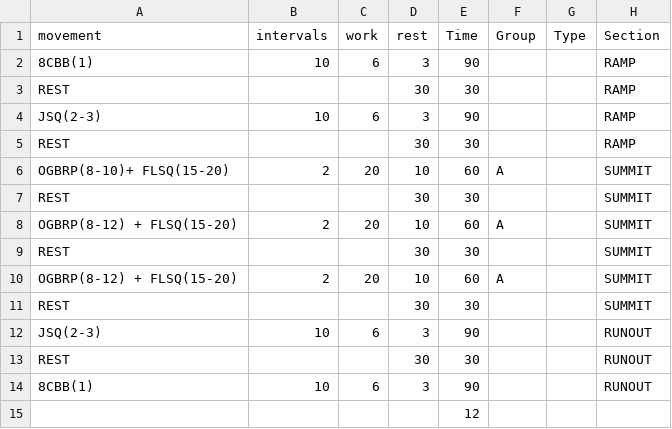
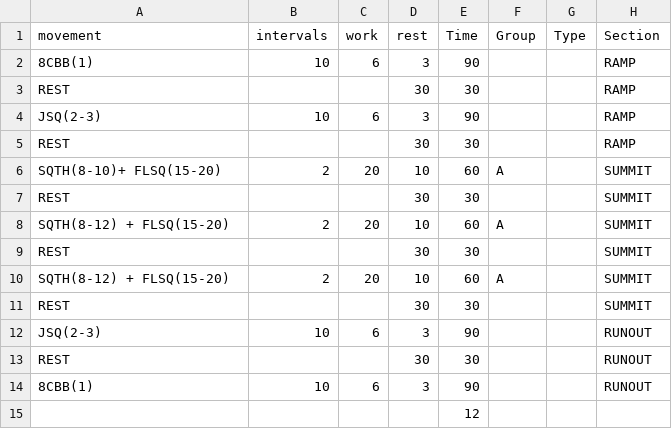
Before and after one commit to kdjordan/grhiit-app, a CSV file: workouts/csv/W1:D1.csv (was workouts/csv/W1_D1 - Sheet1.csv), drawn as a sheet.

```diff
--- a/workouts/csv/W1_D1 - Sheet1.csv
+++ b/workouts/csv/W1:D1.csv
@@ -5,7 +5,7 @@ JSQ(2-3),10,6,3,90,,,RAMP
 REST,,,30,30,,,RAMP
-OGBRP(8-10)+ FLSQ(15-20),2,20,10,60,A,,SUMMIT
+SQTH(8-10)+ FLSQ(15-20),2,20,10,60,A,,SUMMIT
 REST,,,30,30,,,SUMMIT
-OGBRP(8-12) + FLSQ(15-20),2,20,10,60,A,,SUMMIT
+SQTH(8-12) + FLSQ(15-20),2,20,10,60,A,,SUMMIT
 REST,,,30,30,,,SUMMIT
-OGBRP(8-12) + FLSQ(15-20),2,20,10,60,A,,SUMMIT
+SQTH(8-12) + FLSQ(15-20),2,20,10,60,A,,SUMMIT
 REST,,,30,30,,,SUMMIT
```
Also changed, not shown: workouts/csv/W1:D2.csv, workouts/csv/W1:D3.csv, 24 other files.
